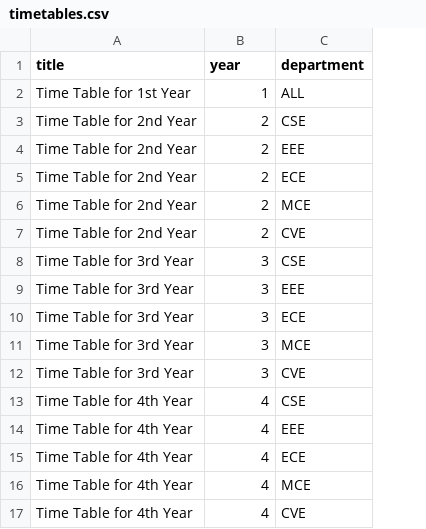
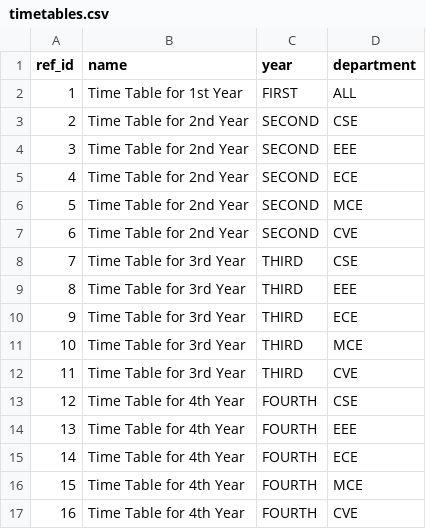
Before and after one commit to san0808/roomBuzz, a CSV file: data/csv/timetables.csv, drawn as a sheet; addresses are those after the commit; the diff names each change by its address in the sheet, - before the commit and + after, or states it on an @@ line.

Commit message:
api route for get timetable

```diff
--- a/data/csv/timetables.csv
+++ b/data/csv/timetables.csv
+column A (ref_id), rows 2-17: 1 | 2 | 3 | 4 | 5 | 6 | 7 | 8 | 9 | 10 | 11 | 12 | 13 | 14 | 15 | 16
-B1: title
+B1: name
-C2 (year): 1
+C2 (year): FIRST
-C3:C7 (year): 2
+C3:C7 (year): SECOND
-C8:C12 (year): 3
+C8:C12 (year): THIRD
-C13:C17 (year): 4
+C13:C17 (year): FOURTH
```
Also changed, not shown: 27 other files.
